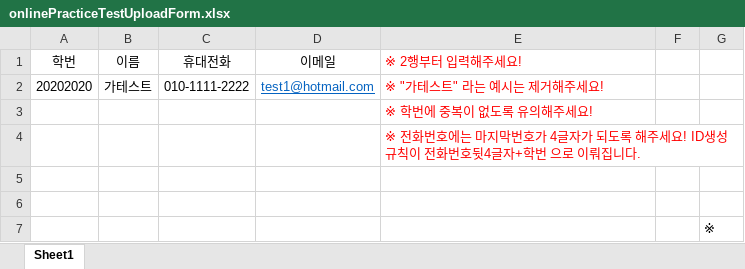
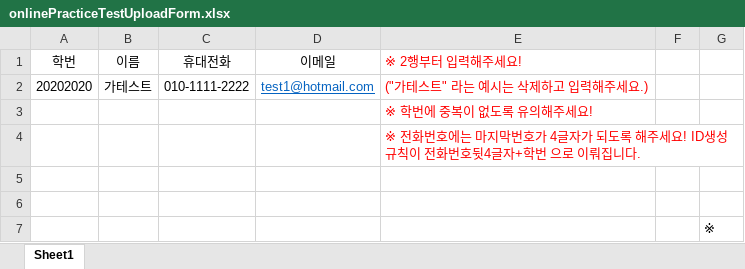
Before and after one commit to Inpsyt/sample_files_repo, an Excel workbook: onlinePracticeTestUploadForm.xlsx, sheet Sheet1, drawn as a sheet; values as stored, in another font and other column widths than the file's, no borders; the diff names each change by its address in the sheet, - before the commit and + after, or states it on an @@ line.

Commit message:
Update onlinePracticeTestUploadForm.xlsx

```diff
--- a/onlinePracticeTestUploadForm.xlsx (sheet Sheet1)
+++ b/onlinePracticeTestUploadForm.xlsx (sheet Sheet1)
-E2 (※ 2행부터 입력해주세요!): ※ "가테스트" 라는 예시는 제거해주세요!
+E2 (※ 2행부터 입력해주세요!): ("가테스트" 라는 예시는 삭제하고 입력해주세요.)
```
